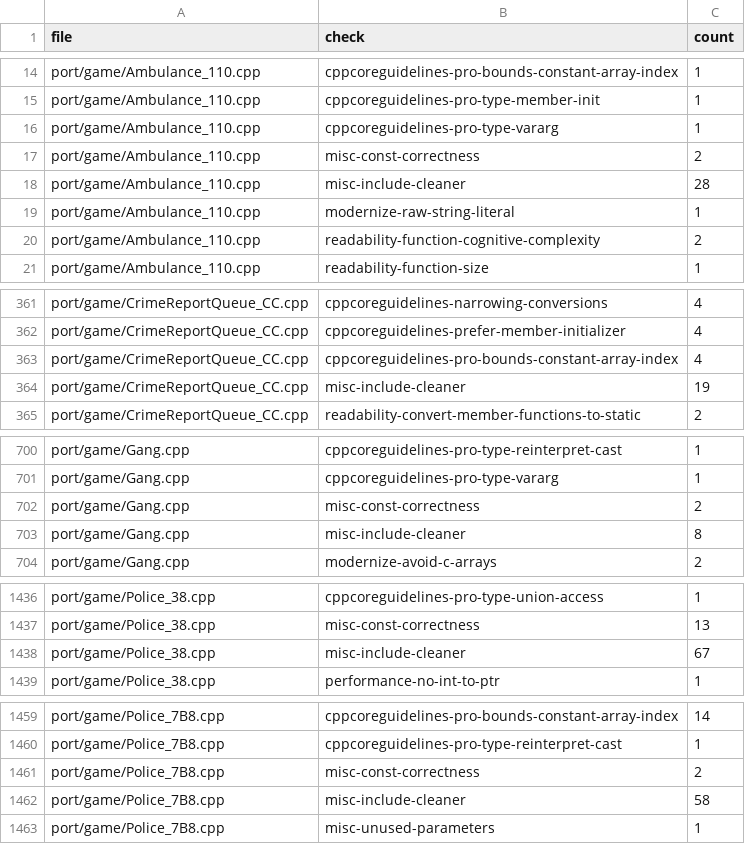
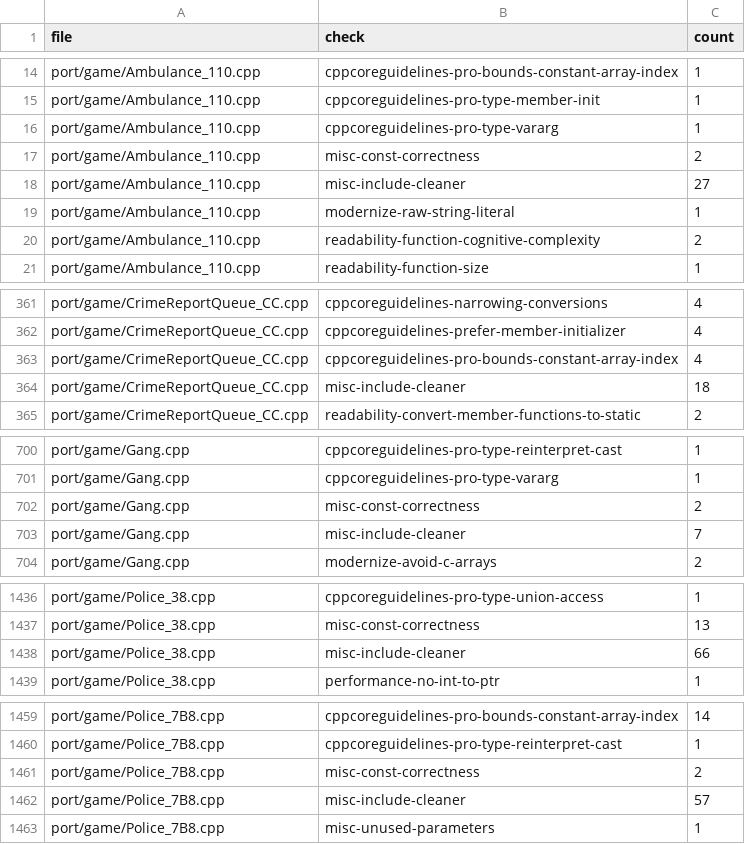
Before and after one commit to comedyjohn/gta2_re, a CSV file: port/refactor/tidy-baseline.csv, drawn as a sheet; only a part is shown, gaps mark what is left out.

```diff
--- a/port/refactor/tidy-baseline.csv
+++ b/port/refactor/tidy-baseline.csv
@@ -17,3 +17,3 @@ port/game/Ambulance_110.cpp,cppcoreguidelines-pro-type-vararg,1
 port/game/Ambulance_110.cpp,misc-const-correctness,2
-port/game/Ambulance_110.cpp,misc-include-cleaner,28
+port/game/Ambulance_110.cpp,misc-include-cleaner,27
 port/game/Ambulance_110.cpp,modernize-raw-string-literal,1
@@ -363,3 +363,3 @@ port/game/CrimeReportQueue_CC.cpp,cppcoreguidelines-prefer-member-initializer,4
 port/game/CrimeReportQueue_CC.cpp,cppcoreguidelines-pro-bounds-constant-array-index,4
-port/game/CrimeReportQueue_CC.cpp,misc-include-cleaner,19
+port/game/CrimeReportQueue_CC.cpp,misc-include-cleaner,18
 port/game/CrimeReportQueue_CC.cpp,readability-convert-member-functions-to-static,2
@@ -702,3 +702,3 @@ port/game/Gang.cpp,cppcoreguidelines-pro-type-vararg,1
 port/game/Gang.cpp,misc-const-correctness,2
-port/game/Gang.cpp,misc-include-cleaner,8
+port/game/Gang.cpp,misc-include-cleaner,7
 port/game/Gang.cpp,modernize-avoid-c-arrays,2
@@ -1437,3 +1437,3 @@ port/game/Police_38.cpp,cppcoreguidelines-pro-type-union-access,1
 port/game/Police_38.cpp,misc-const-correctness,13
-port/game/Police_38.cpp,misc-include-cleaner,67
+port/game/Police_38.cpp,misc-include-cleaner,66
 port/game/Police_38.cpp,performance-no-int-to-ptr,1
@@ -1461,3 +1461,3 @@ port/game/Police_7B8.cpp,cppcoreguidelines-pro-type-reinterpret-cast,1
 port/game/Police_7B8.cpp,misc-const-correctness,2
-port/game/Police_7B8.cpp,misc-include-cleaner,58
+port/game/Police_7B8.cpp,misc-include-cleaner,57
 port/game/Police_7B8.cpp,misc-unused-parameters,1
```
Also changed, not shown: 5 other files.
